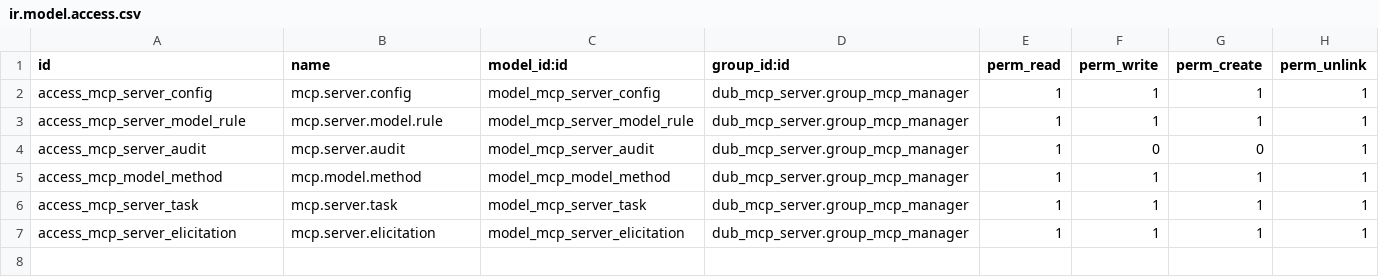
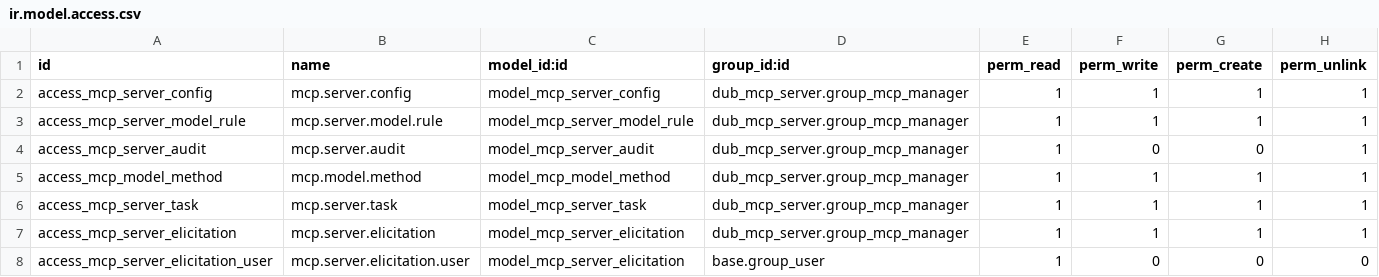
Before and after one commit to dubheit/dub_ai_tools, a CSV file: dub_mcp_server/security/ir.model.access.csv, drawn as a sheet.

Commit message:
[ADD] dub_mcp_server: 'My MCP Requests' view/menu for elicitations
Make URL-mode elicitation usable when the MCP client does not surface the link.
Add a user-facing menu 'MCP Requests' listing the user's pending elicitations
(record rule: users see only their own, managers see all) with a clickable
completion URL (computed). Also include the URL in the -32042 error message so
clients that show the message expose the link. Read-only ACL for base.group_user.

```diff
--- a/dub_mcp_server/security/ir.model.access.csv
+++ b/dub_mcp_server/security/ir.model.access.csv
@@ -7 +7,2 @@ access_mcp_server_task,mcp.server.task,model_mcp_server_task,dub_mcp_server.grou
 access_mcp_server_elicitation,mcp.server.elicitation,model_mcp_server_elicitation,dub_mcp_server.group_mcp_manager,1,1,1,1
+access_mcp_server_elicitation_user,mcp.server.elicitation.user,model_mcp_server_elicitation,base.group_user,1,0,0,0
```
Also changed, not shown: 5 other files.
